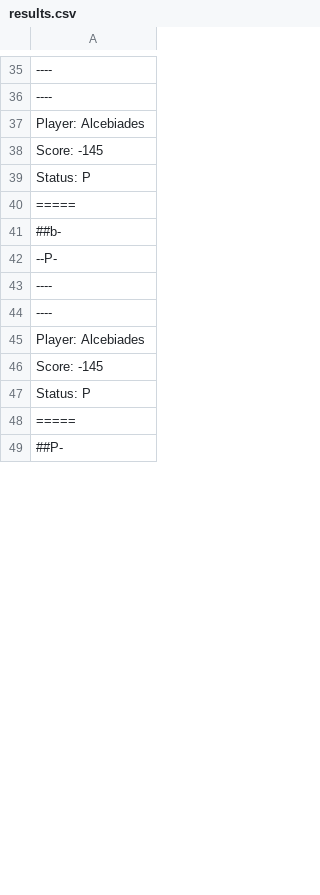
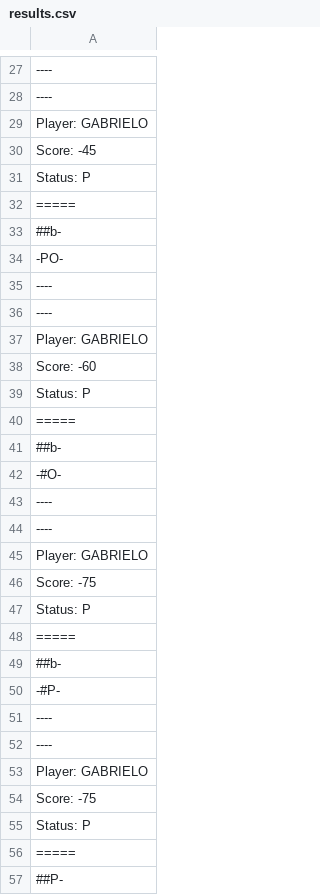
Before and after one commit to ProjetoMC322/Lab05, a CSV file: bin/pt/c40task/l05wumpus/results.csv, drawn as a sheet; only a part is shown, gaps mark what is left out; addresses are those after the commit; the diff covers the shown part only; the diff names each change by its address in the sheet, - before the commit and + after, or states it on an @@ line.

Commit message:
debug playername

```diff
--- a/bin/pt/c40task/l05wumpus/results.csv
+++ b/bin/pt/c40task/l05wumpus/results.csv
-A29: Player: Alcebiades
+A29: Player: GABRIELO
-A30: Score: -145
+A30: Score: -45
-A34: --P-
+A34: -PO-
-A37: Player: Alcebiades
+A37: Player: GABRIELO
-A38: Score: -145
+A38: Score: -60
-row 23: Status: P
+row 39: Status: P
-row 24: =====
+row 40: =====
+row 41: ##b-
+row 42: -#O-
-row 26: ----
+row 43: ----
-row 27: ----
+row 44: ----
+row 45: Player: GABRIELO
+row 46: Score: -75
+row 47: Status: P
+row 48: =====
+row 49: ##b-
+row 50: -#P-
-row 28: ----
+row 51: ----
+row 52: ----
+row 53: Player: GABRIELO
+row 54: Score: -75
```
Also changed, not shown: 3 removed rows and 12 edited cells elsewhere in this file, 2 other files.
